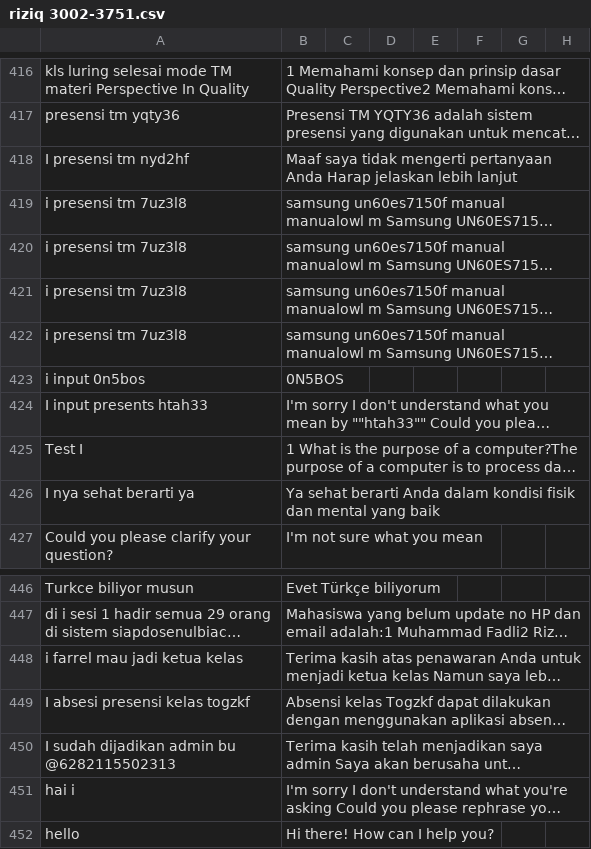
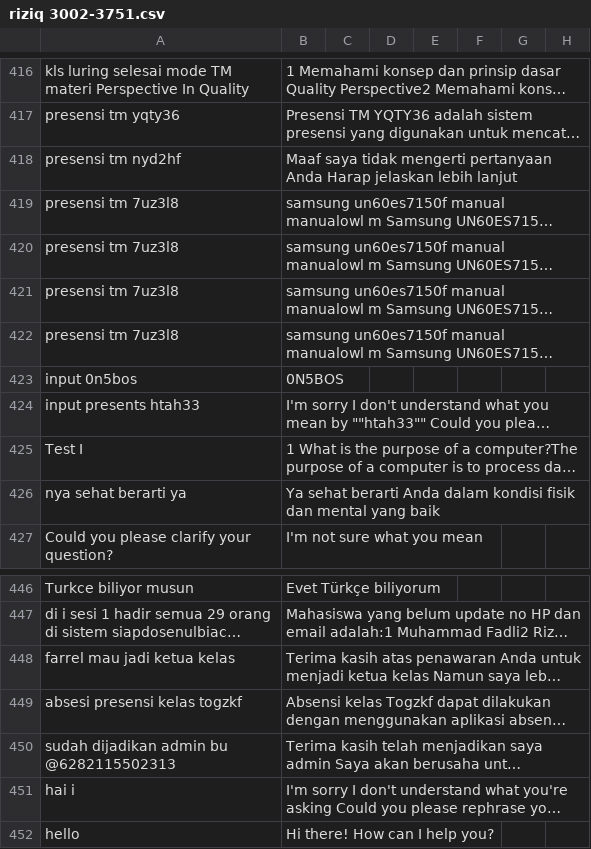
Before and after one commit to allrole-ai/dataset, a CSV file: riziq 3002-3751.csv, drawn as a sheet; only a part is shown, gaps mark what is left out; long unchanged cells end in …; the diff names each change by its address in the sheet, - before the commit and + after, or states it on an @@ line.

Commit message:
commit 5

```diff
--- a/riziq 3002-3751.csv
+++ b/riziq 3002-3751.csv
-A418: I presensi tm nyd2hf
+A418: presensi tm nyd2hf
-A419:A422: i presensi tm 7uz3l8
+A419:A422: presensi tm 7uz3l8
-A423: i input 0n5bos
+A423: input 0n5bos
-A424: I input presents htah33
+A424: input presents htah33
-A426: I nya sehat berarti ya
+A426: nya sehat berarti ya
-A448: i farrel mau jadi ketua kelas
+A448: farrel mau jadi ketua kelas
-A449: I absesi presensi kelas togzkf
+A449: absesi presensi kelas togzkf
-A450: I sudah dijadikan admin bu @6282115502313
+A450: sudah dijadikan admin bu @6282115502313
```
